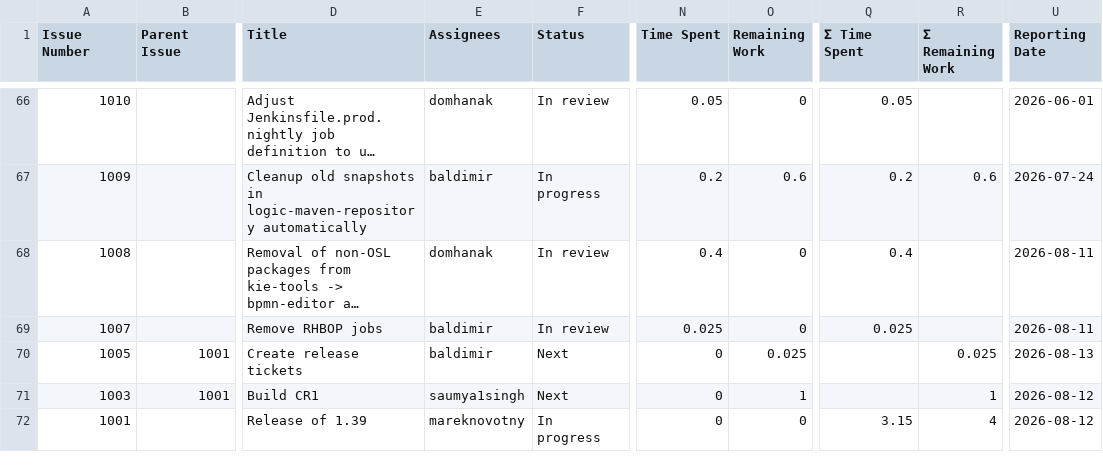
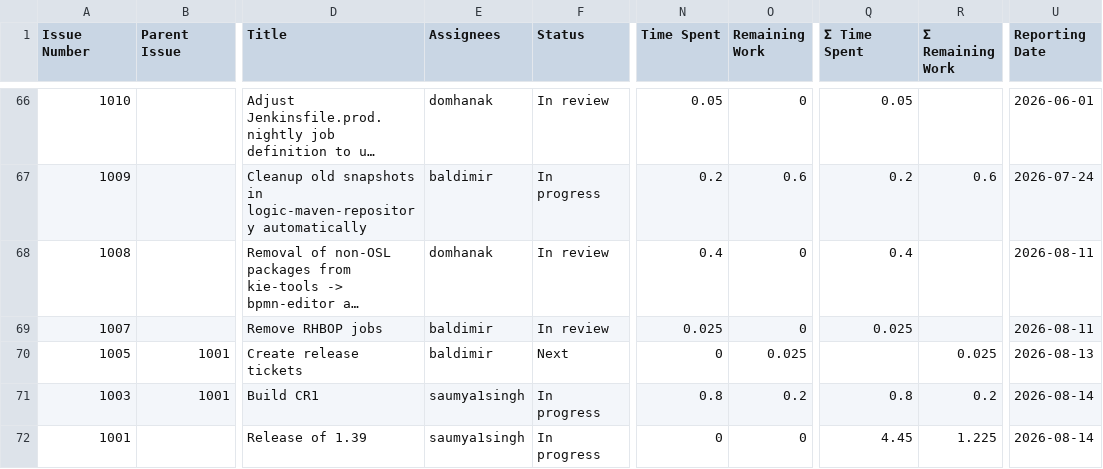
Before and after one commit to kubesmarts/pm-automations, a CSV file: exports/srvlogic-active-items.csv, drawn as a sheet; only a part is shown, gaps mark what is left out; long unchanged cells end in …; the diff covers the shown part only; the diff names each change by its address in the sheet, - before the commit and + after, or states it on an @@ line.

```diff
--- a/exports/srvlogic-active-items.csv
+++ b/exports/srvlogic-active-items.csv
-F71 (Status): Next
+F71 (Status): In progress
-N71 (Time Spent): 0
+N71 (Time Spent): 0.8
-O71 (Remaining Work): 1
+O71 (Remaining Work): 0.2
-Q71 (Σ Time Spent): (empty)
+Q71 (Σ Time Spent): 0.8
-R71 (Σ Remaining Work): 1
+R71 (Σ Remaining Work): 0.2
-U71:U72 (Reporting Date): 2026-08-12
+U71:U72 (Reporting Date): 2026-08-14
-E72 (Assignees): mareknovotny
+E72 (Assignees): saumya1singh
-Q72 (Σ Time Spent): 3.15
+Q72 (Σ Time Spent): 4.45
-R72 (Σ Remaining Work): 4
+R72 (Σ Remaining Work): 1.225
```
Also changed, not shown: 2 added rows and 8 edited cells elsewhere in this file, exports/srvlogic-done-items.csv.
